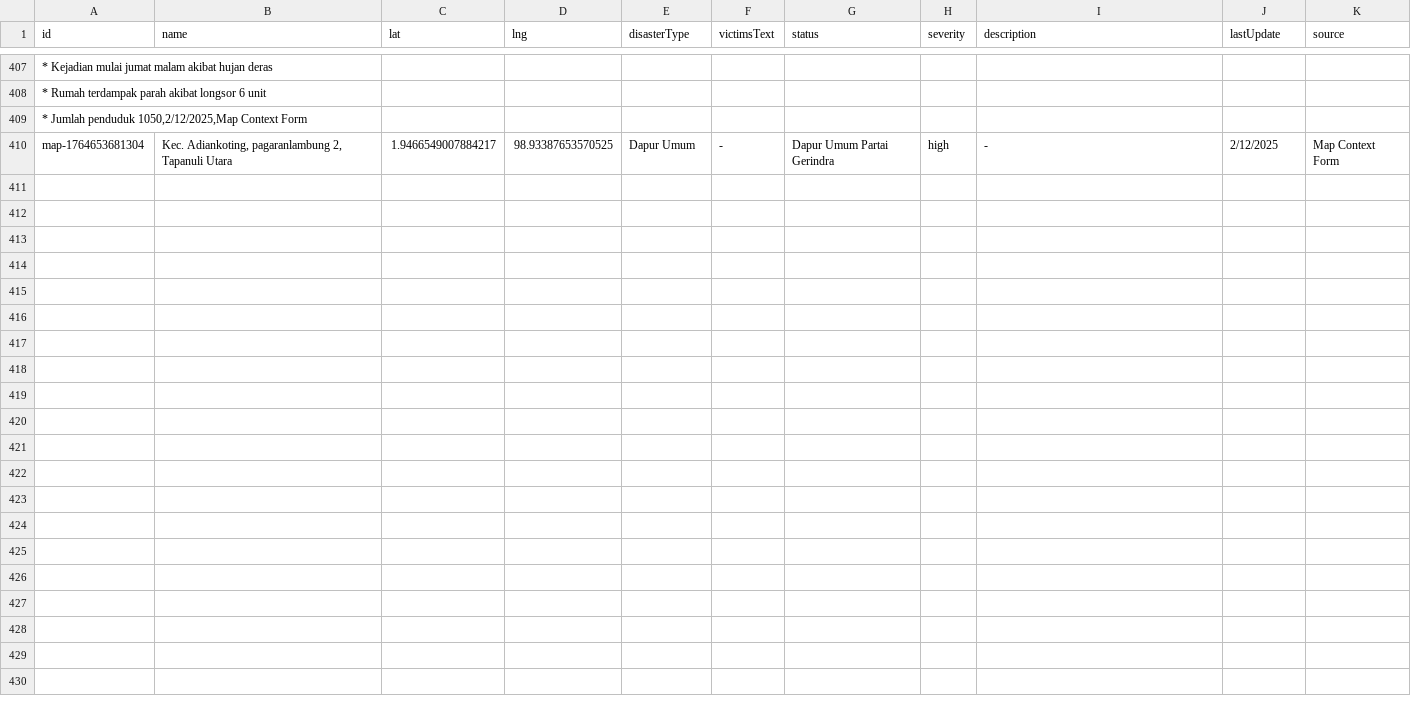
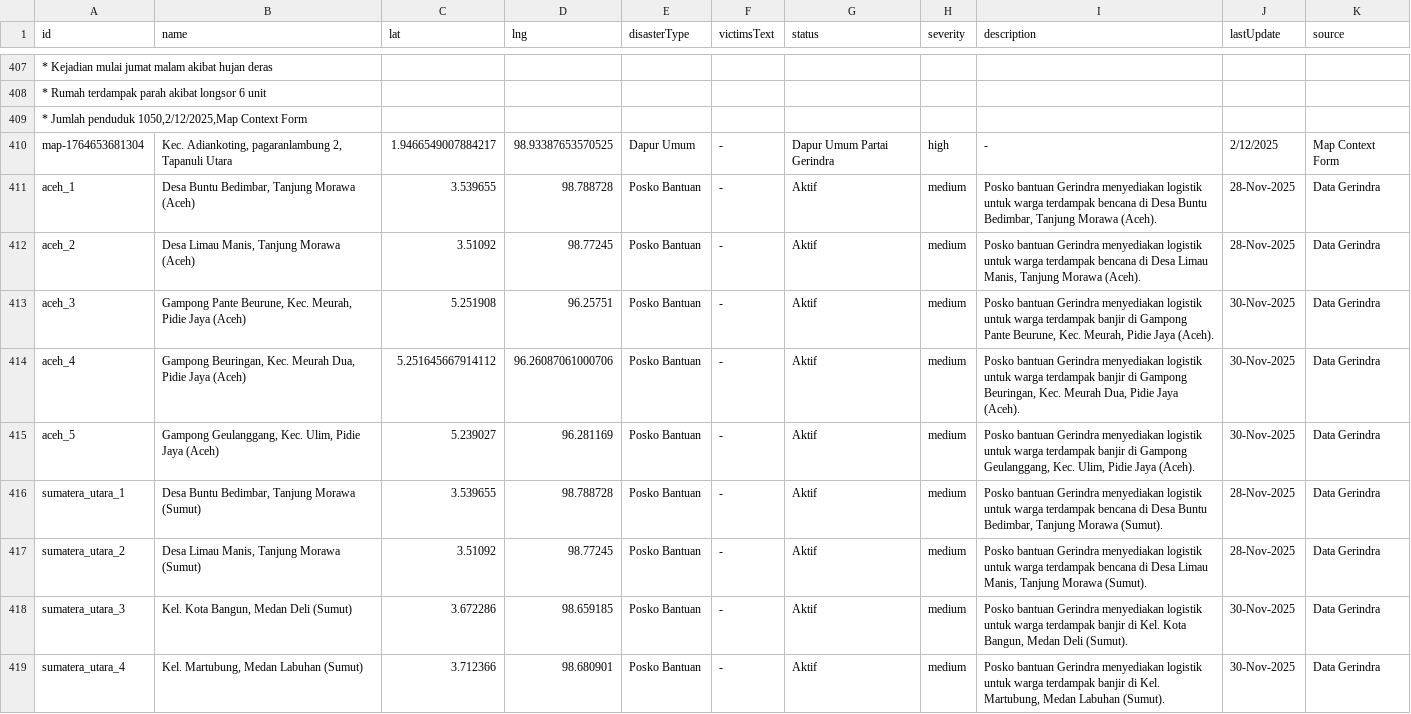
Before and after one commit to akmaller/peta-bencana-togps, a CSV file: src/data/disasters.csv, drawn as a sheet; only a part is shown, gaps mark what is left out; the diff covers the shown part only; the diff names each change by its address in the sheet, - before the commit and + after, or states it on an @@ line.

Commit message:
Update titik posko Penerima Bantuan Gerindra

```diff
--- a/src/data/disasters.csv
+++ b/src/data/disasters.csv
+row 411: aceh_1 | Desa Buntu Bedimbar, Tanjung Morawa (Aceh) | 3.539655 | 98.788728 | Posko Bantuan | - | Aktif | medium | Posko bantuan Gerindra menyediakan logistik untuk warga terdampak bencana di Desa Buntu Bedimbar, Tanjung Morawa (Aceh). | 28-Nov-2025 | Data Gerindra
+row 412: aceh_2 | Desa Limau Manis, Tanjung Morawa (Aceh) | 3.51092 | 98.77245 | Posko Bantuan | - | Aktif | medium | Posko bantuan Gerindra menyediakan logistik untuk warga terdampak bencana di Desa Limau Manis, Tanjung Morawa (Aceh). | 28-Nov-2025 | Data Gerindra
+row 413: aceh_3 | Gampong Pante Beurune, Kec. Meurah, Pidie Jaya (Aceh) | 5.251908 | 96.25751 | Posko Bantuan | - | Aktif | medium | Posko bantuan Gerindra menyediakan logistik untuk warga terdampak banjir di Gampong Pante Beurune, Kec. Meurah, Pidie Jaya (Aceh). | 30-Nov-2025 | Data Gerindra
+row 414: aceh_4 | Gampong Beuringan, Kec. Meurah Dua, Pidie Jaya (Aceh) | 5.251645667914112 | 96.26087061000706 | Posko Bantuan | - | Aktif | medium | Posko bantuan Gerindra menyediakan logistik untuk warga terdampak banjir di Gampong Beuringan, Kec. Meurah Dua, Pidie Jaya (Aceh). | 30-Nov-2025 | Data Gerindra
+row 415: aceh_5 | Gampong Geulanggang, Kec. Ulim, Pidie Jaya (Aceh) | 5.239027 | 96.281169 | Posko Bantuan | - | Aktif | medium | Posko bantuan Gerindra menyediakan logistik untuk warga terdampak banjir di Gampong Geulanggang, Kec. Ulim, Pidie Jaya (Aceh). | 30-Nov-2025 | Data Gerindra
+row 416: sumatera_utara_1 | Desa Buntu Bedimbar, Tanjung Morawa (Sumut) | 3.539655 | 98.788728 | Posko Bantuan | - | Aktif | medium | Posko bantuan Gerindra menyediakan logistik untuk warga terdampak bencana di Desa Buntu Bedimbar, Tanjung Morawa (Sumut). | 28-Nov-2025 | Data Gerindra
+row 417: sumatera_utara_2 | Desa Limau Manis, Tanjung Morawa (Sumut) | 3.51092 | 98.77245 | Posko Bantuan | - | Aktif | medium | Posko bantuan Gerindra menyediakan logistik untuk warga terdampak bencana di Desa Limau Manis, Tanjung Morawa (Sumut). | 28-Nov-2025 | Data Gerindra
+row 418: sumatera_utara_3 | Kel. Kota Bangun, Medan Deli (Sumut) | 3.672286 | 98.659185 | Posko Bantuan | - | Aktif | medium | Posko bantuan Gerindra menyediakan logistik untuk warga terdampak banjir di Kel. Kota Bangun, Medan Deli (Sumut). | 30-Nov-2025 | Data Gerindra
+row 419: sumatera_utara_4 | Kel. Martubung, Medan Labuhan (Sumut) | 3.712366 | 98.680901 | Posko Bantuan | - | Aktif | medium | Posko bantuan Gerindra menyediakan logistik untuk warga terdampak banjir di Kel. Martubung, Medan Labuhan (Sumut). | 30-Nov-2025 | Data Gerindra
```
Also changed, not shown: 8 added rows elsewhere in this file, 1 other file.
